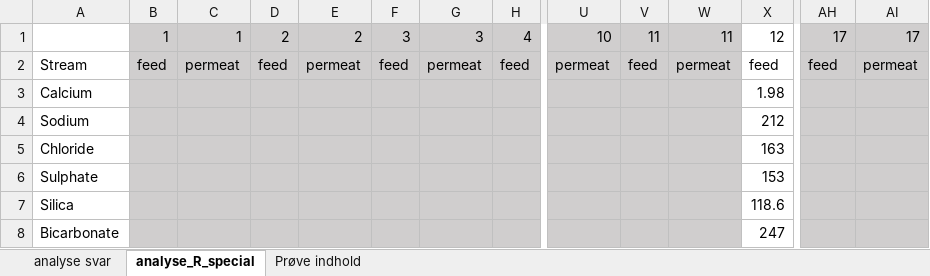
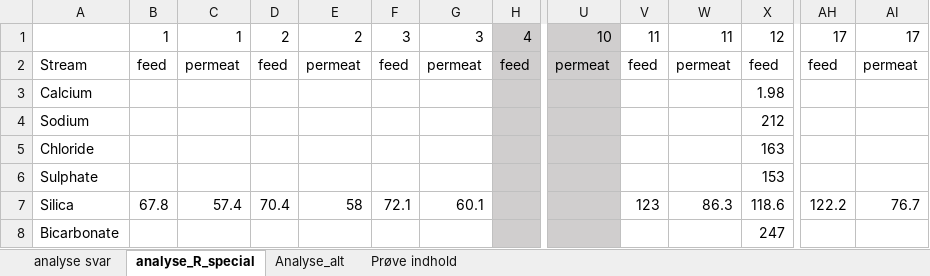
Before and after one commit to Steffen-Lykke/Speciale, an Excel workbook: data/SPRR/SPRR_analysesvar_samlet.xlsx, sheet analyse_R_special, drawn as a sheet; only a part is shown, gaps mark what is left out; values as stored, in another font and other column widths than the file's, no borders; the diff names each change by its address in the sheet, - before the commit and + after, or states it on an @@ line.

```diff
--- a/data/SPRR/SPRR_analysesvar_samlet.xlsx (sheet analyse_R_special)
+++ b/data/SPRR/SPRR_analysesvar_samlet.xlsx (sheet analyse_R_special)
+sheet tab: Analyse_alt
-B1:G8 fill: #D0CECE
+B1:G8 fill: none
-V1:W8 fill: #D0CECE
+V1:W8 fill: none
-AH1:AI8 fill: #D0CECE
+AH1:AI8 fill: none
-B7: (empty)
+B7: 67.8
-C7: (empty)
+C7: 57.4
-D7: (empty)
+D7: 70.4
-E7: (empty)
+E7: 58
-F7: (empty)
+F7: 72.1
-G7: (empty)
+G7: 60.1
-V7: (empty)
+V7: 123
-W7: (empty)
+W7: 86.3
-AH7: (empty)
+AH7: 122.2
-AI7: (empty)
+AI7: 76.7
```
Also changed, not shown: sheet analyse svar, 2 other files.
